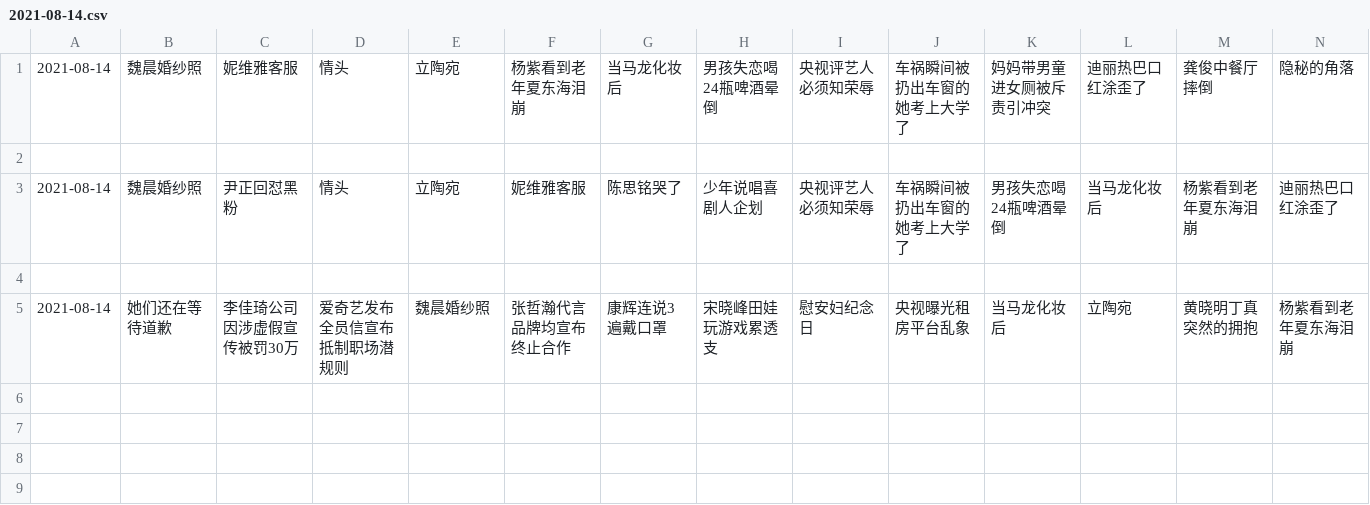
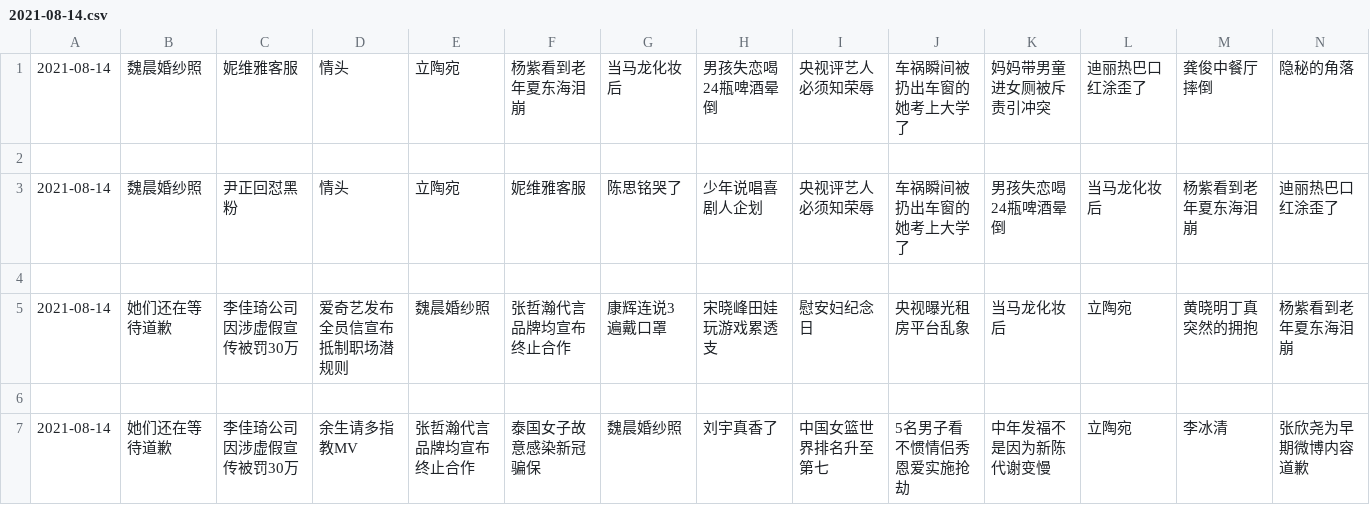
Before and after one commit to vmp65l3/weibo-hotrank, a CSV file: data/2021-08-14.csv, drawn as a sheet; only a part is shown; rows hold the shown columns only; the diff names each change by its address in the sheet, - before the commit and + after, or states it on an @@ line.

```diff
--- a/data/2021-08-14.csv
+++ b/data/2021-08-14.csv
+row 6: (empty)
+row 7: 2021-08-14 | 她们还在等待道歉 | 李佳琦公司因涉虚假宣传被罚30万 | 余生请多指教MV | 张哲瀚代言品牌均宣布终止合作 | 泰国女子故意感染新冠骗保 | 魏晨婚纱照 | 刘宇真香了 | 中国女篮世界排名升至第七 | 5名男子看不惯情侣秀恩爱实施抢劫 | 中年发福不是因为新陈代谢变慢 | 立陶宛 | 李冰清 | 张欣尧为早期微博内容道歉
```
Also changed, not shown: 1 other file.
